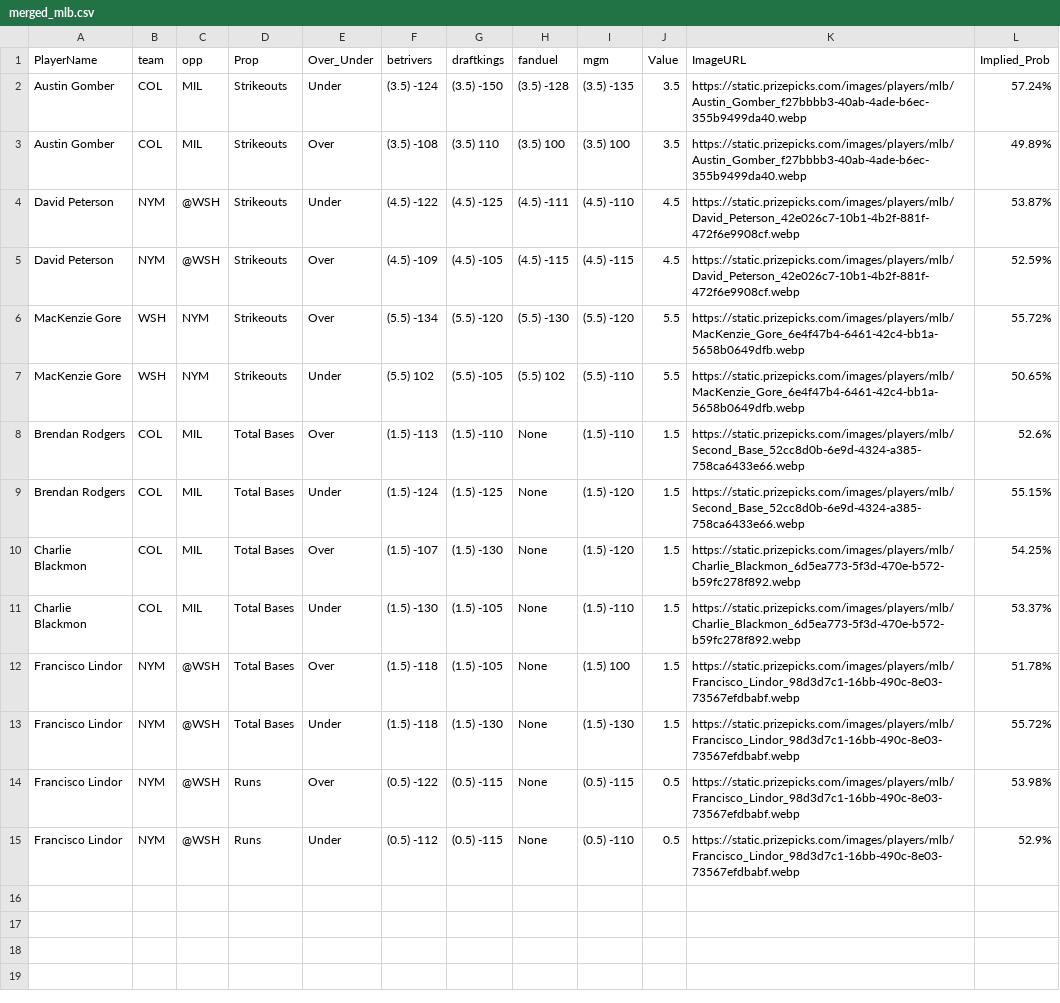
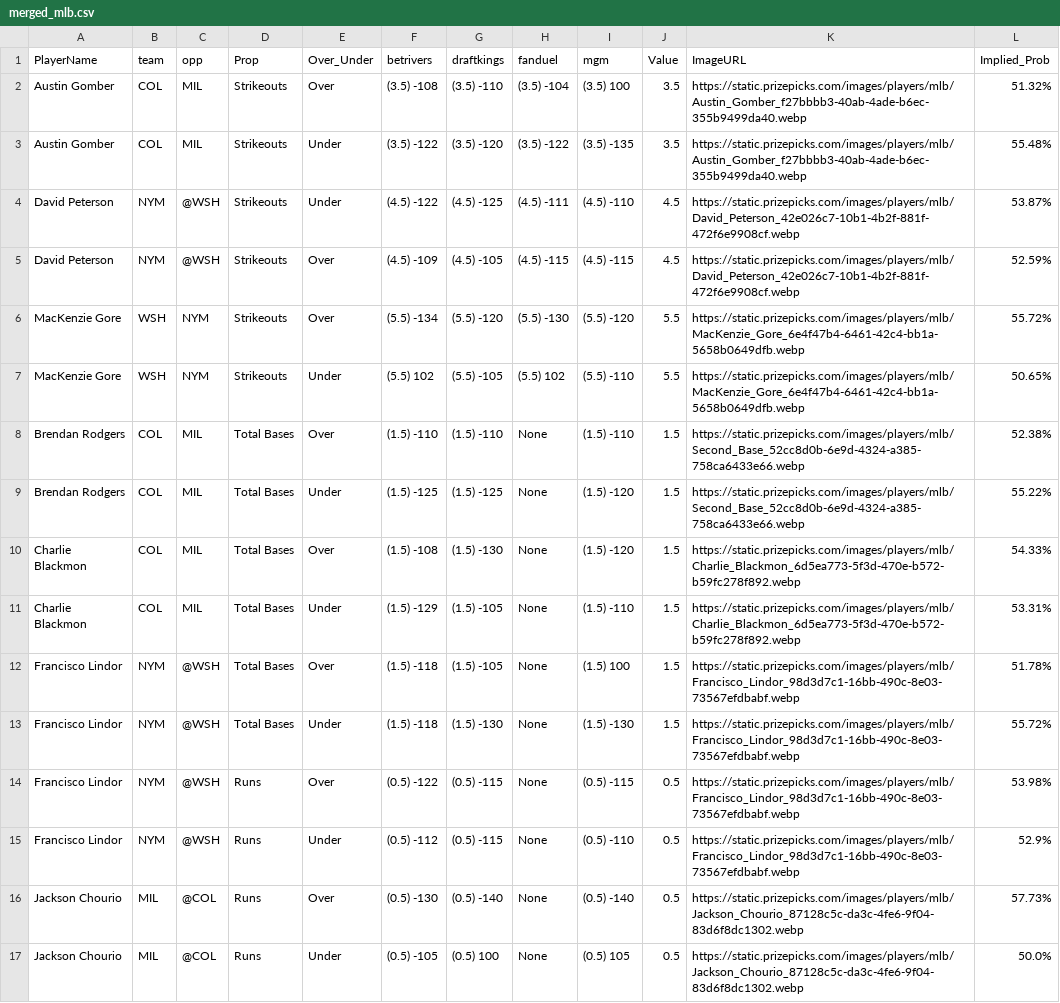
Before and after one commit to DhirenShivdasani/mlb, a CSV file: merged_mlb.csv, drawn as a sheet.

Commit message:
Automated update by scheduler

```diff
--- a/merged_mlb.csv
+++ b/merged_mlb.csv
@@ -1,4 +1,4 @@
 PlayerName,team,opp,Prop,Over_Under,betrivers,draftkings,fanduel,mgm,Value,ImageURL,Implied_Prob
-Austin Gomber,COL,MIL,Strikeouts,Under,(3.5) -124,(3.5) -150,(3.5) -128,(3.5) -135,3.5,https://static.prizepicks.com/images/players/mlb/Austin_Gomber_f27bbbb3-40ab-4ade-b6ec-355b9499da40.webp,57.24%
-Austin Gomber,COL,MIL,Strikeouts,Over,(3.5) -108,(3.5) 110,(3.5) 100,(3.5) 100,3.5,https://static.prizepicks.com/images/players/mlb/Austin_Gomber_f27bbbb3-40ab-4ade-b6ec-355b9499da40.webp,49.89%
+Austin Gomber,COL,MIL,Strikeouts,Over,(3.5) -108,(3.5) -110,(3.5) -104,(3.5) 100,3.5,https://static.prizepicks.com/images/players/mlb/Austin_Gomber_f27bbbb3-40ab-4ade-b6ec-355b9499da40.webp,51.32%
+Austin Gomber,COL,MIL,Strikeouts,Under,(3.5) -122,(3.5) -120,(3.5) -122,(3.5) -135,3.5,https://static.prizepicks.com/images/players/mlb/Austin_Gomber_f27bbbb3-40ab-4ade-b6ec-355b9499da40.webp,55.48%
 David Peterson,NYM,@WSH,Strikeouts,Under,(4.5) -122,(4.5) -125,(4.5) -111,(4.5) -110,4.5,https://static.prizepicks.com/images/players/mlb/David_Peterson_42e026c7-10b1-4b2f-881f-472f6e9908cf.webp,53.87%
@@ -7,6 +7,6 @@ MacKenzie Gore,WSH,NYM,Strikeouts,Over,(5.5) -134,(5.5) -120,(5.5) -130,(5.5) -1
 MacKenzie Gore,WSH,NYM,Strikeouts,Under,(5.5) 102,(5.5) -105,(5.5) 102,(5.5) -110,5.5,https://static.prizepicks.com/images/players/mlb/MacKenzie_Gore_6e4f47b4-6461-42c4-bb1a-5658b0649dfb.webp,50.65%
-Brendan Rodgers,COL,MIL,Total Bases,Over,(1.5) -113,(1.5) -110,None,(1.5) -110,1.5,https://static.prizepicks.com/images/players/mlb/Second_Base_52cc8d0b-6e9d-4324-a385-758ca6433e66.webp,52.6%
-Brendan Rodgers,COL,MIL,Total Bases,Under,(1.5) -124,(1.5) -125,None,(1.5) -120,1.5,https://static.prizepicks.com/images/players/mlb/Second_Base_52cc8d0b-6e9d-4324-a385-758ca6433e66.webp,55.15%
-Charlie Blackmon,COL,MIL,Total Bases,Over,(1.5) -107,(1.5) -130,None,(1.5) -120,1.5,https://static.prizepicks.com/images/players/mlb/Charlie_Blackmon_6d5ea773-5f3d-470e-b572-b59fc278f892.webp,54.25%
-Charlie Blackmon,COL,MIL,Total Bases,Under,(1.5) -130,(1.5) -105,None,(1.5) -110,1.5,https://static.prizepicks.com/images/players/mlb/Charlie_Blackmon_6d5ea773-5f3d-470e-b572-b59fc278f892.webp,53.37%
+Brendan Rodgers,COL,MIL,Total Bases,Over,(1.5) -110,(1.5) -110,None,(1.5) -110,1.5,https://static.prizepicks.com/images/players/mlb/Second_Base_52cc8d0b-6e9d-4324-a385-758ca6433e66.webp,52.38%
+Brendan Rodgers,COL,MIL,Total Bases,Under,(1.5) -125,(1.5) -125,None,(1.5) -120,1.5,https://static.prizepicks.com/images/players/mlb/Second_Base_52cc8d0b-6e9d-4324-a385-758ca6433e66.webp,55.22%
+Charlie Blackmon,COL,MIL,Total Bases,Over,(1.5) -108,(1.5) -130,None,(1.5) -120,1.5,https://static.prizepicks.com/images/players/mlb/Charlie_Blackmon_6d5ea773-5f3d-470e-b572-b59fc278f892.webp,54.33%
+Charlie Blackmon,COL,MIL,Total Bases,Under,(1.5) -129,(1.5) -105,None,(1.5) -110,1.5,https://static.prizepicks.com/images/players/mlb/Charlie_Blackmon_6d5ea773-5f3d-470e-b572-b59fc278f892.webp,53.31%
 Francisco Lindor,NYM,@WSH,Total Bases,Over,(1.5) -118,(1.5) -105,None,(1.5) 100,1.5,https://static.prizepicks.com/images/players/mlb/Francisco_Lindor_98d3d7c1-16bb-490c-8e03-73567efdbabf.webp,51.78%
@@ -15 +15,3 @@ Francisco Lindor,NYM,@WSH,Runs,Over,(0.5) -122,(0.5) -115,None,(0.5) -115,0.5,ht
 Francisco Lindor,NYM,@WSH,Runs,Under,(0.5) -112,(0.5) -115,None,(0.5) -110,0.5,https://static.prizepicks.com/images/players/mlb/Francisco_Lindor_98d3d7c1-16bb-490c-8e03-73567efdbabf.webp,52.9%
+Jackson Chourio,MIL,@COL,Runs,Over,(0.5) -130,(0.5) -140,None,(0.5) -140,0.5,https://static.prizepicks.com/images/players/mlb/Jackson_Chourio_87128c5c-da3c-4fe6-9f04-83d6f8dc1302.webp,57.73%
+Jackson Chourio,MIL,@COL,Runs,Under,(0.5) -105,(0.5) 100,None,(0.5) 105,0.5,https://static.prizepicks.com/images/players/mlb/Jackson_Chourio_87128c5c-da3c-4fe6-9f04-83d6f8dc1302.webp,50.0%
```
